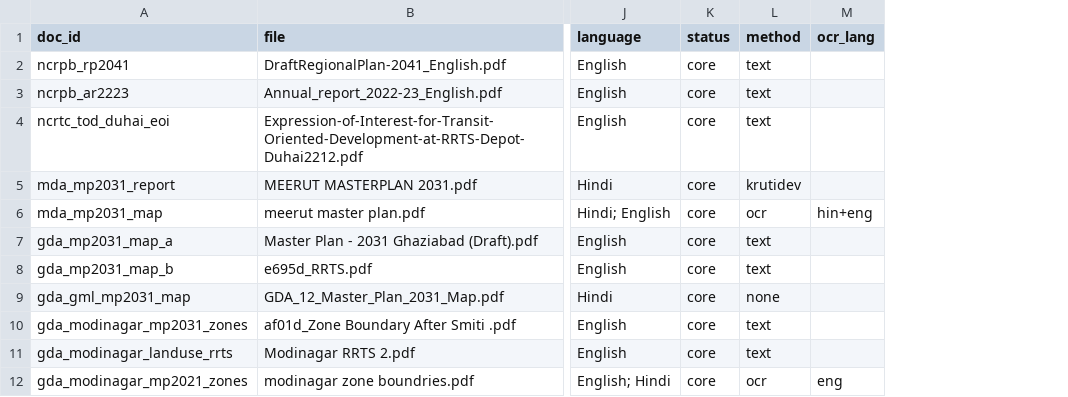
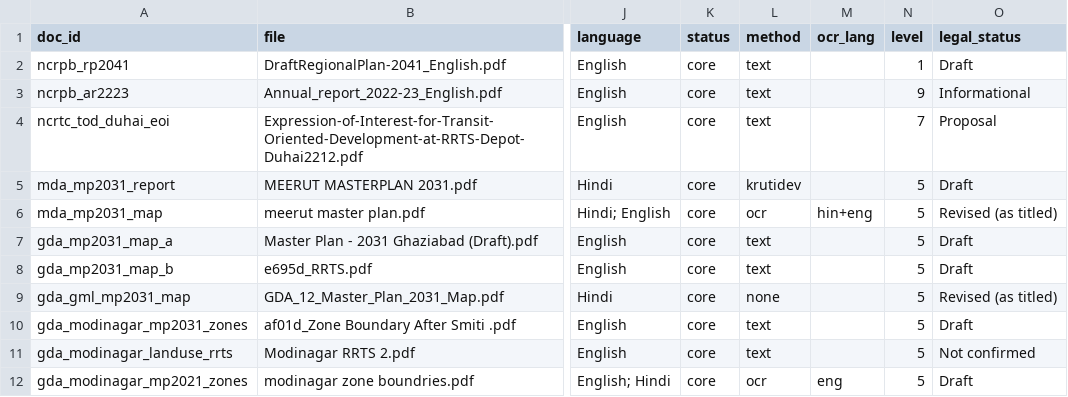
Before and after one commit to simplebhai/unifieddocument, a CSV file: data/manifest.csv, drawn as a sheet; only a part is shown, gaps mark what is left out; the diff names each change by its address in the sheet, - before the commit and + after, or states it on an @@ line.

```diff
--- a/data/manifest.csv
+++ b/data/manifest.csv
+column N (level), rows 2-12: 1 | 9 | 7 | 5 | 5 | 5 | 5 | 5 | 5 | 5 | 5
+column O (legal_status), rows 2-12: Draft | Informational | Proposal | Draft | Revised (as titled) | Draft | Draft | Revised (as titled) | Draft | Not confirmed | Draft
```
Also changed, not shown: 6 other files.
